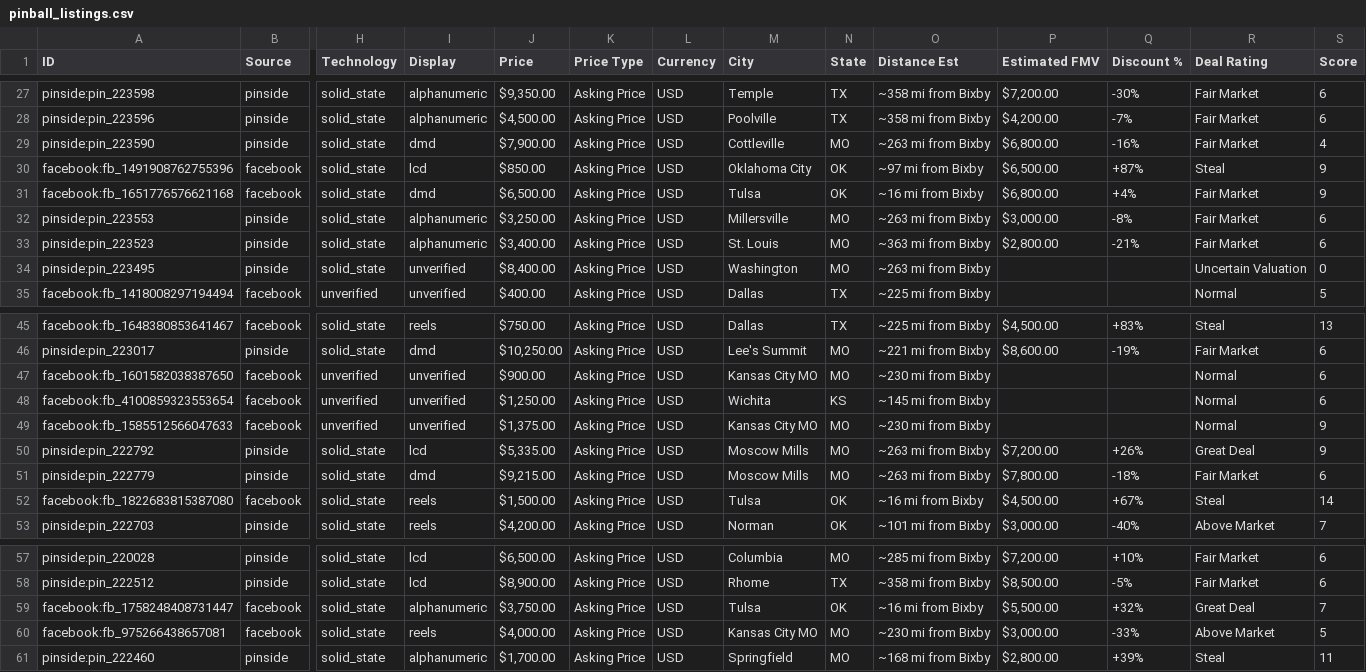
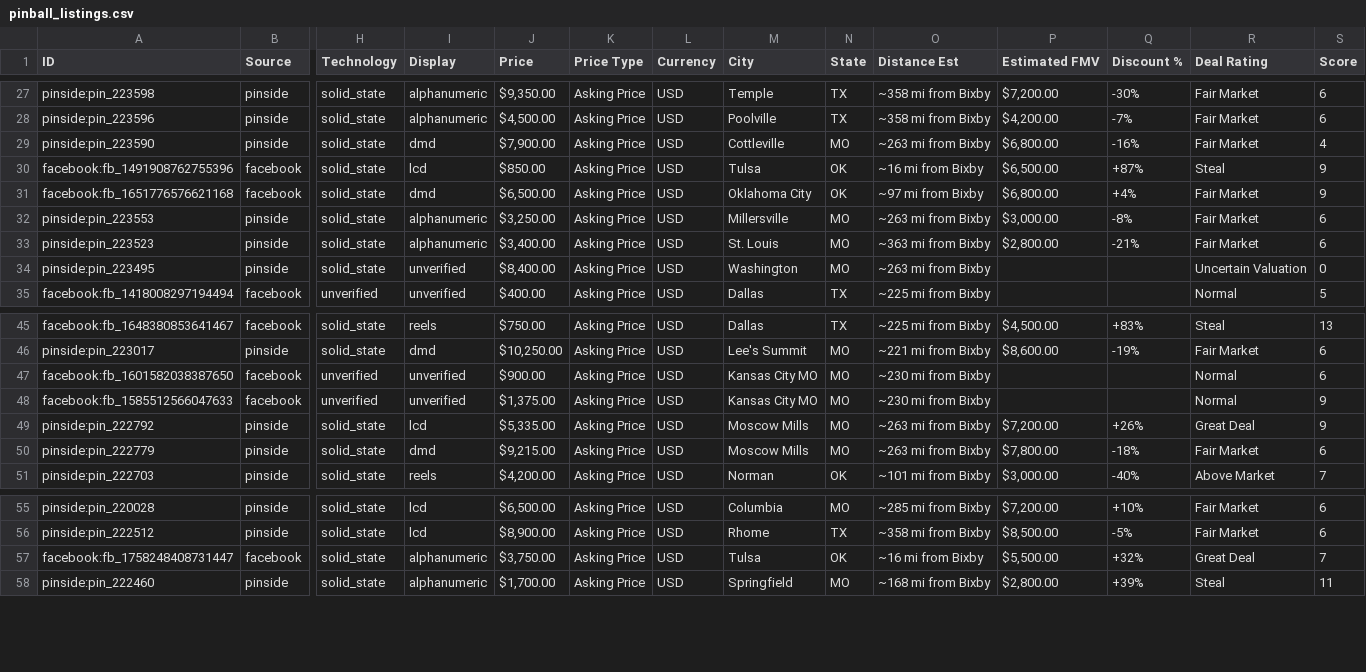
Before and after one commit to farmerboy772/farmerboy772.github.io, a CSV file: pinball_listings.csv, drawn as a sheet; only a part is shown, gaps mark what is left out; rows hold the shown columns only; the diff names each change by its address in the sheet, - before the commit and + after, or states it on an @@ line.

Commit message:
Update pinball listings: 2026-11-06 03:30 CDT

```diff
--- a/pinball_listings.csv
+++ b/pinball_listings.csv
-M30 (City): Oklahoma City
+M30 (City): Tulsa
-O30 (Distance Est): ~97 mi from Bixby
+O30 (Distance Est): ~16 mi from Bixby
-M31 (City): Tulsa
+M31 (City): Oklahoma City
-O31 (Distance Est): ~16 mi from Bixby
+O31 (Distance Est): ~97 mi from Bixby
-row 48: facebook:fb_4100859323553654 | facebook | unverified | unverified | $1,250.00 | Asking Price | USD | Wichita | KS | ~145 mi from Bixby |  |  | Normal | 6
-row 52: facebook:fb_1822683815387080 | facebook | solid_state | reels | $1,500.00 | Asking Price | USD | Tulsa | OK | ~16 mi from Bixby | $4,500.00 | +67% | Steal | 14
-row 60: facebook:fb_975266438657081 | facebook | solid_state | reels | $4,000.00 | Asking Price | USD | Kansas City MO | MO | ~230 mi from Bixby | $3,000.00 | -33% | Above Market | 5
```
Also changed, not shown: 5 other files.
